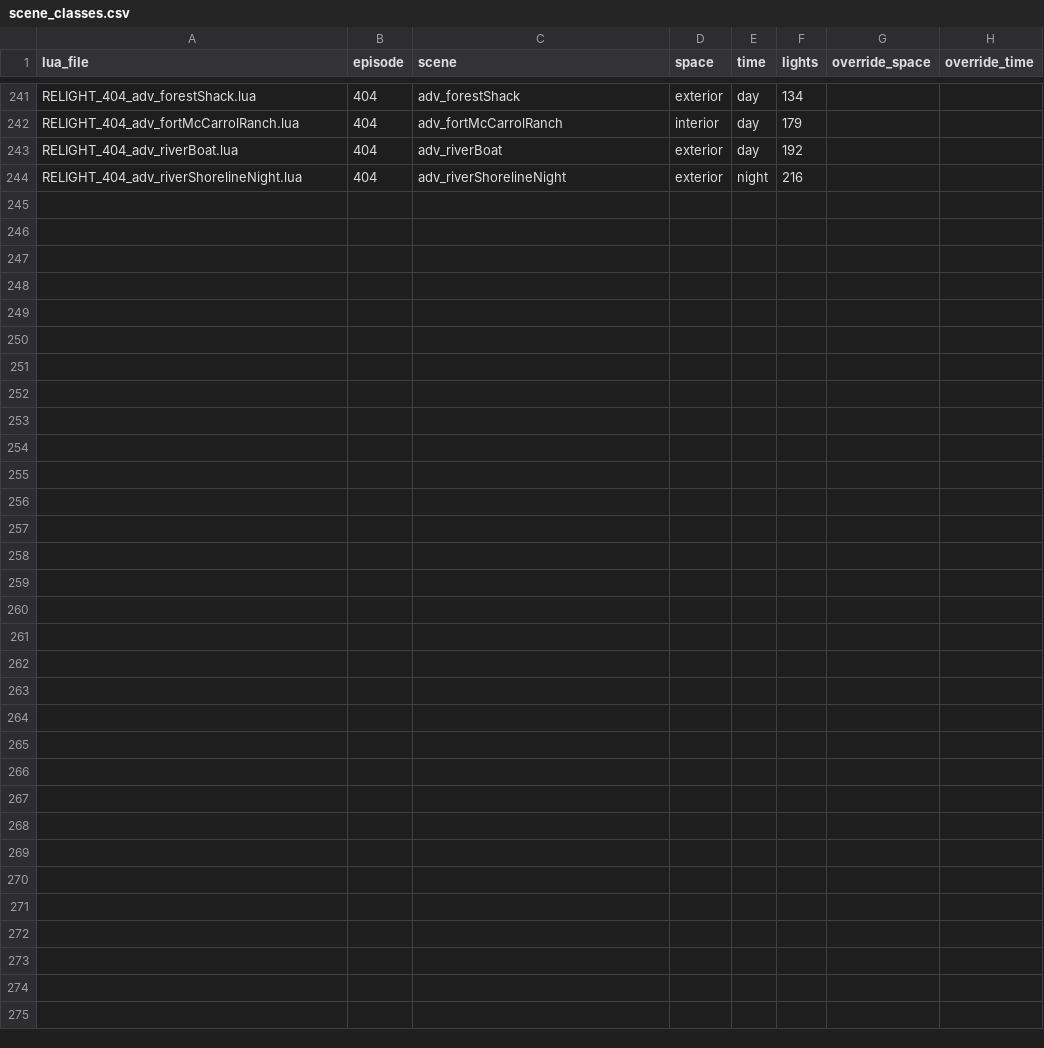
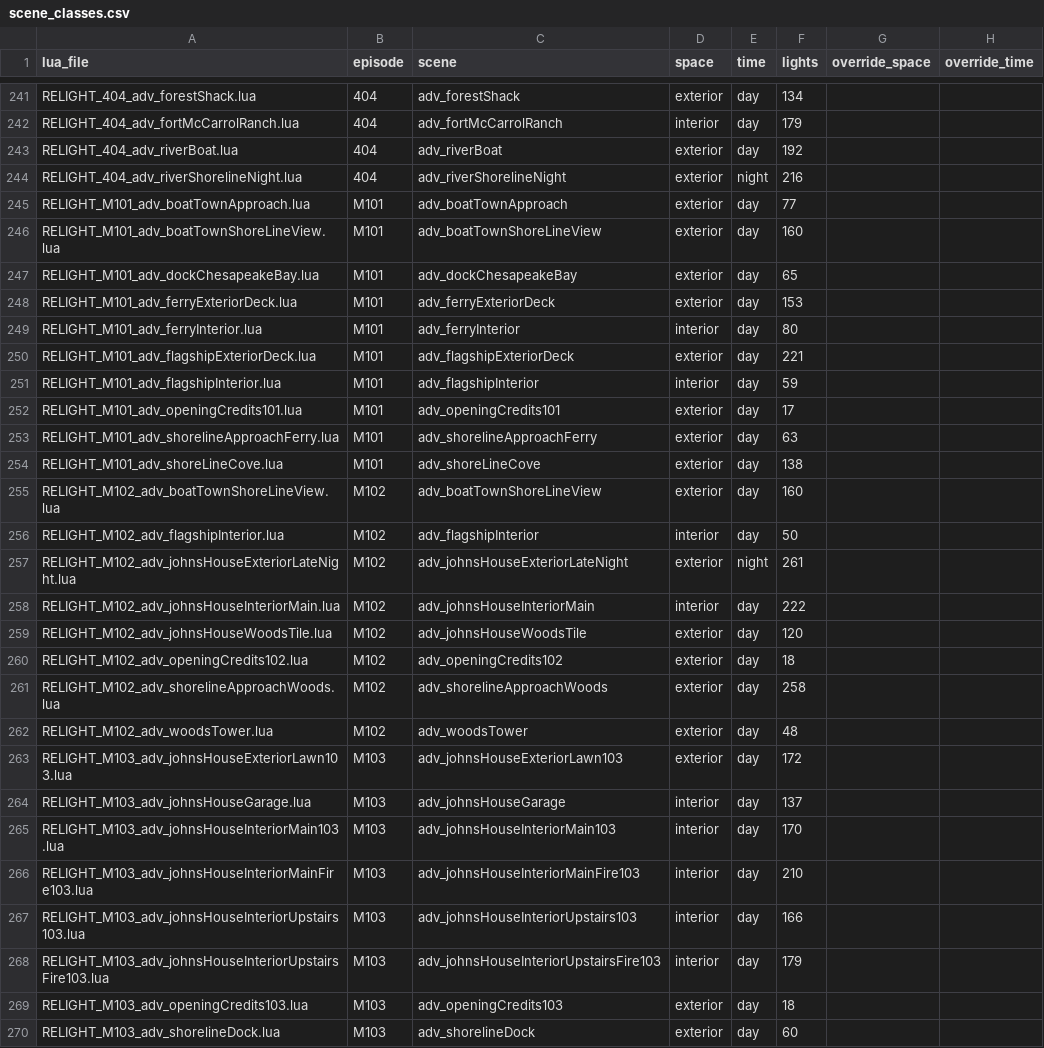
Before and after one commit to jmpz2026/TTDS-Relighting, a CSV file: tools/autorelight/data/scene_classes.csv, drawn as a sheet; only a part is shown, gaps mark what is left out; the diff names each change by its address in the sheet, - before the commit and + after, or states it on an @@ line.

Commit message:
feat: hook Michonne level scripts into relight and add archive rebuild tool

```diff
--- a/tools/autorelight/data/scene_classes.csv
+++ b/tools/autorelight/data/scene_classes.csv
+row 245: RELIGHT_M101_adv_boatTownApproach.lua | M101 | adv_boatTownApproach | exterior | day | 77
+row 246: RELIGHT_M101_adv_boatTownShoreLineView.lua | M101 | adv_boatTownShoreLineView | exterior | day | 160
+row 247: RELIGHT_M101_adv_dockChesapeakeBay.lua | M101 | adv_dockChesapeakeBay | exterior | day | 65
+row 248: RELIGHT_M101_adv_ferryExteriorDeck.lua | M101 | adv_ferryExteriorDeck | exterior | day | 153
+row 249: RELIGHT_M101_adv_ferryInterior.lua | M101 | adv_ferryInterior | interior | day | 80
+row 250: RELIGHT_M101_adv_flagshipExteriorDeck.lua | M101 | adv_flagshipExteriorDeck | exterior | day | 221
+row 251: RELIGHT_M101_adv_flagshipInterior.lua | M101 | adv_flagshipInterior | interior | day | 59
+row 252: RELIGHT_M101_adv_openingCredits101.lua | M101 | adv_openingCredits101 | exterior | day | 17
+row 253: RELIGHT_M101_adv_shorelineApproachFerry.lua | M101 | adv_shorelineApproachFerry | exterior | day | 63
+row 254: RELIGHT_M101_adv_shoreLineCove.lua | M101 | adv_shoreLineCove | exterior | day | 138
+row 255: RELIGHT_M102_adv_boatTownShoreLineView.lua | M102 | adv_boatTownShoreLineView | exterior | day | 160
+row 256: RELIGHT_M102_adv_flagshipInterior.lua | M102 | adv_flagshipInterior | interior | day | 50
+row 257: RELIGHT_M102_adv_johnsHouseExteriorLateNight.lua | M102 | adv_johnsHouseExteriorLateNight | exterior | night | 261
+row 258: RELIGHT_M102_adv_johnsHouseInteriorMain.lua | M102 | adv_johnsHouseInteriorMain | interior | day | 222
+row 259: RELIGHT_M102_adv_johnsHouseWoodsTile.lua | M102 | adv_johnsHouseWoodsTile | exterior | day | 120
+row 260: RELIGHT_M102_adv_openingCredits102.lua | M102 | adv_openingCredits102 | exterior | day | 18
+row 261: RELIGHT_M102_adv_shorelineApproachWoods.lua | M102 | adv_shorelineApproachWoods | exterior | day | 258
+row 262: RELIGHT_M102_adv_woodsTower.lua | M102 | adv_woodsTower | exterior | day | 48
+row 263: RELIGHT_M103_adv_johnsHouseExteriorLawn103.lua | M103 | adv_johnsHouseExteriorLawn103 | exterior | day | 172
+row 264: RELIGHT_M103_adv_johnsHouseGarage.lua | M103 | adv_johnsHouseGarage | interior | day | 137
+row 265: RELIGHT_M103_adv_johnsHouseInteriorMain103.lua | M103 | adv_johnsHouseInteriorMain103 | interior | day | 170
+row 266: RELIGHT_M103_adv_johnsHouseInteriorMainFire103.lua | M103 | adv_johnsHouseInteriorMainFire103 | interior | day | 210
+row 267: RELIGHT_M103_adv_johnsHouseInteriorUpstairs103.lua | M103 | adv_johnsHouseInteriorUpstairs103 | interior | day | 166
+row 268: RELIGHT_M103_adv_johnsHouseInteriorUpstairsFire103.lua | M103 | adv_johnsHouseInteriorUpstairsFire103 | interior | day | 179
+row 269: RELIGHT_M103_adv_openingCredits103.lua | M103 | adv_openingCredits103 | exterior | day | 18
+row 270: RELIGHT_M103_adv_shorelineDock.lua | M103 | adv_shorelineDock | exterior | day | 60
```
Also changed, not shown: 42 other files.
